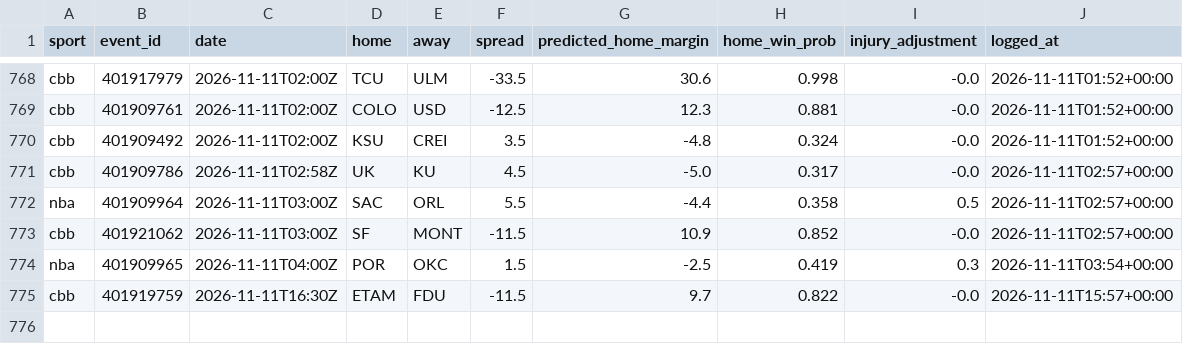
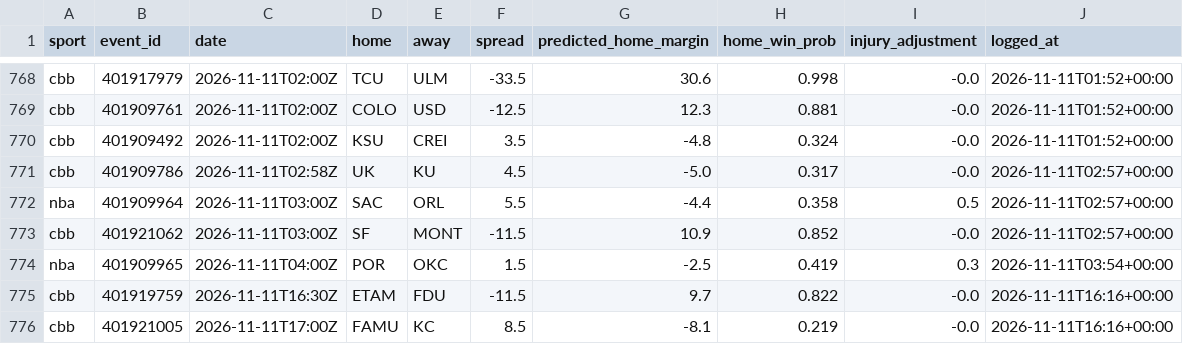
Before and after one commit to adotscotty/HandsDownAI, a CSV file: data/pregame_log.csv, drawn as a sheet; only a part is shown, gaps mark what is left out.

```diff
--- a/data/pregame_log.csv
+++ b/data/pregame_log.csv
@@ -774,2 +774,3 @@ cbb,401921062,2026-11-11T03:00Z,SF,MONT,-11.5,10.9,0.852,-0.0,2026-11-11T02:57+0
 nba,401909965,2026-11-11T04:00Z,POR,OKC,1.5,-2.5,0.419,0.3,2026-11-11T03:54+00:00
-cbb,401919759,2026-11-11T16:30Z,ETAM,FDU,-11.5,9.7,0.822,-0.0,2026-11-11T15:57+00:00
+cbb,401919759,2026-11-11T16:30Z,ETAM,FDU,-11.5,9.7,0.822,-0.0,2026-11-11T16:16+00:00
+cbb,401921005,2026-11-11T17:00Z,FAMU,KC,8.5,-8.1,0.219,-0.0,2026-11-11T16:16+00:00
```
Also changed, not shown: 1 other file.
